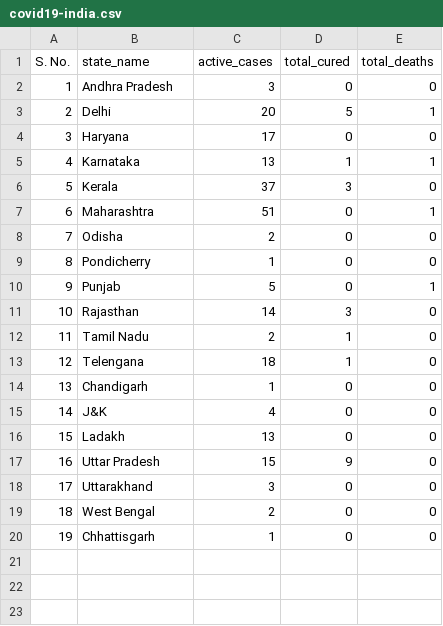
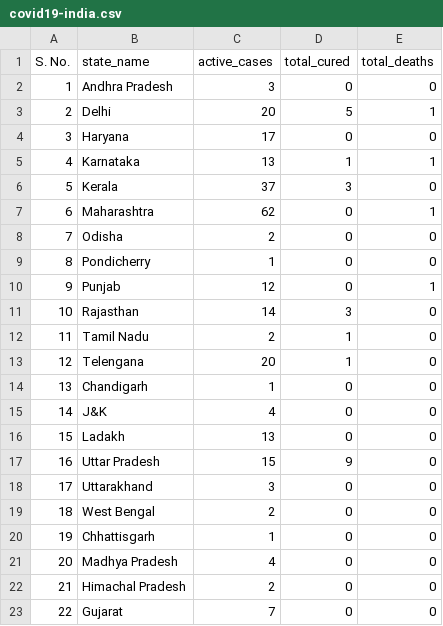
Before and after one commit to raahelpie/covid19-data-visuals, a CSV file: covid19-india.csv, drawn as a sheet.

Commit message:
data updated

```diff
--- a/covid19-india.csv
+++ b/covid19-india.csv
@@ -6,9 +6,9 @@ S. No.,state_name,active_cases,total_cured,total_deaths
 5,Kerala,37,3,0
-6,Maharashtra,51,0,1
+6,Maharashtra,62,0,1
 7,Odisha,2,0,0
 8,Pondicherry,1,0,0
-9,Punjab,5,0,1
+9,Punjab,12,0,1
 10,Rajasthan,14,3,0
 11,Tamil Nadu,2,1,0
-12,Telengana,18,1,0
+12,Telengana,20,1,0
 13,Chandigarh,1,0,0
@@ -20 +20,4 @@ S. No.,state_name,active_cases,total_cured,total_deaths
 19,Chhattisgarh,1,0,0
+20,Madhya Pradesh,4,0,0
+21,Himachal Pradesh,2,0,0
+22,Gujarat,7,0,0
```
Also changed, not shown: day2day.csv.
